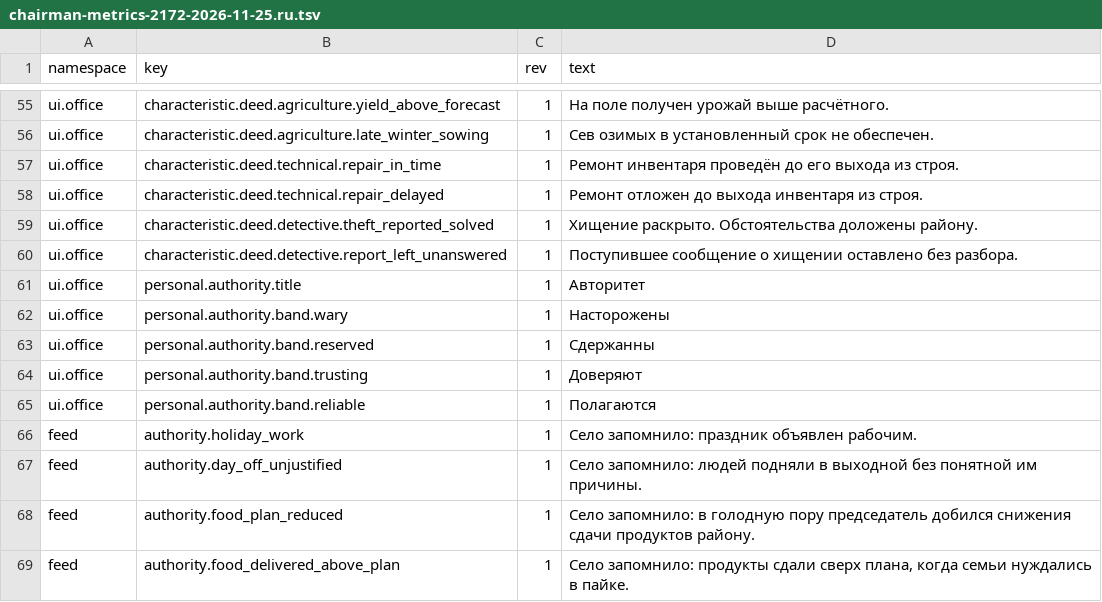
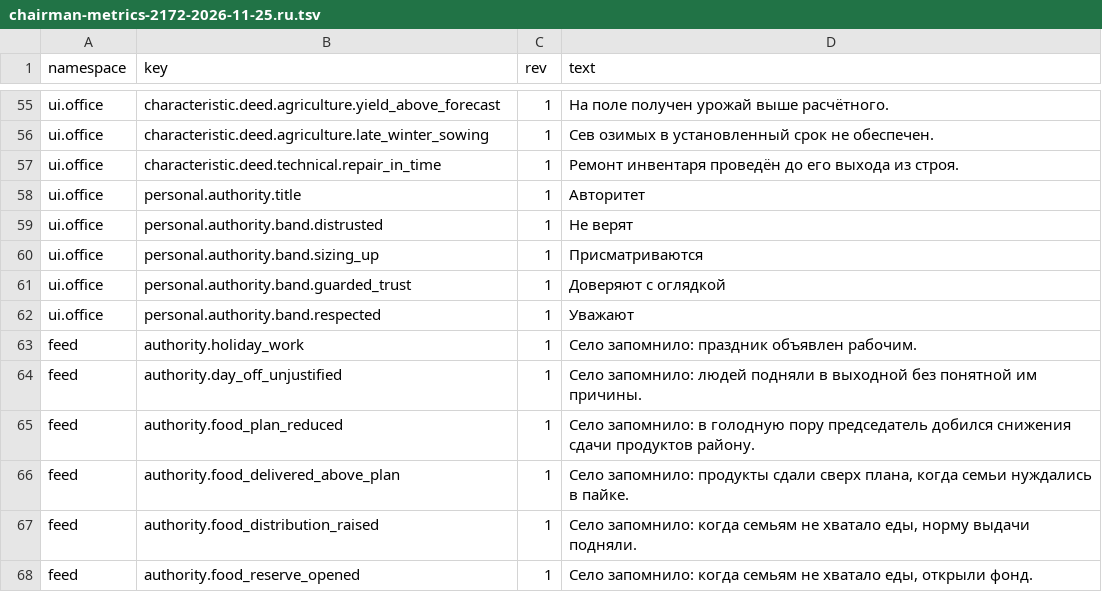
Before and after one commit to algb006/kolkhoz_rpg, a TSV file: manual/texts/chairman-metrics-2172-2026-11-25.ru.tsv, drawn as a sheet; only a part is shown, gaps mark what is left out; the shorter side is filled out with more unchanged rows.

```diff
--- a/manual/texts/chairman-metrics-2172-2026-11-25.ru.tsv
+++ b/manual/texts/chairman-metrics-2172-2026-11-25.ru.tsv
@@ -57,10 +57,7 @@ ui.office	characteristic.deed.agriculture.late_winter_sowing	1	Сев озимы
 ui.office	characteristic.deed.technical.repair_in_time	1	Ремонт инвентаря проведён до его выхода из строя.
-ui.office	characteristic.deed.technical.repair_delayed	1	Ремонт отложен до выхода инвентаря из строя.
-ui.office	characteristic.deed.detective.theft_reported_solved	1	Хищение раскрыто. Обстоятельства доложены району.
-ui.office	characteristic.deed.detective.report_left_unanswered	1	Поступившее сообщение о хищении оставлено без разбора.
 ui.office	personal.authority.title	1	Авторитет
-ui.office	personal.authority.band.wary	1	Насторожены
-ui.office	personal.authority.band.reserved	1	Сдержанны
-ui.office	personal.authority.band.trusting	1	Доверяют
-ui.office	personal.authority.band.reliable	1	Полагаются
+ui.office	personal.authority.band.distrusted	1	Не верят
+ui.office	personal.authority.band.sizing_up	1	Присматриваются
+ui.office	personal.authority.band.guarded_trust	1	Доверяют с оглядкой
+ui.office	personal.authority.band.respected	1	Уважают
 feed	authority.holiday_work	1	Село запомнило: праздник объявлен рабочим.
```
Also changed, not shown: manual/texts/en/chairman-metrics-2172-2026-11-25.en.tsv, 1 other file.
